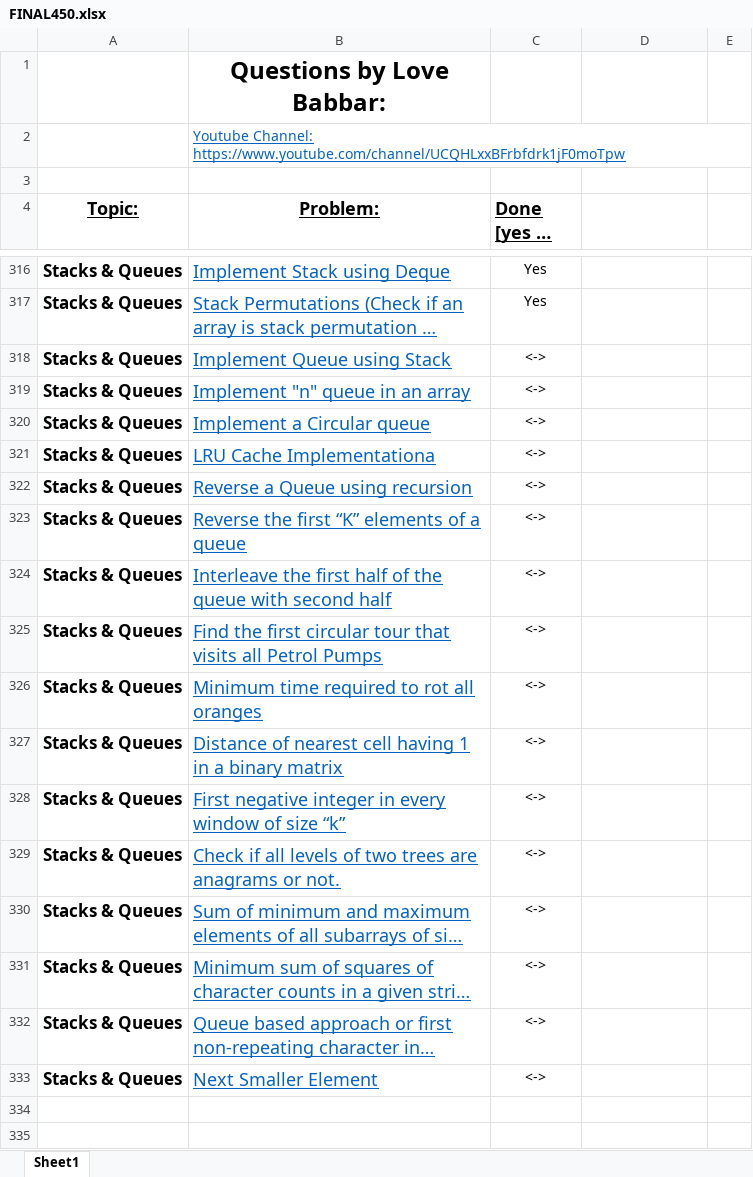
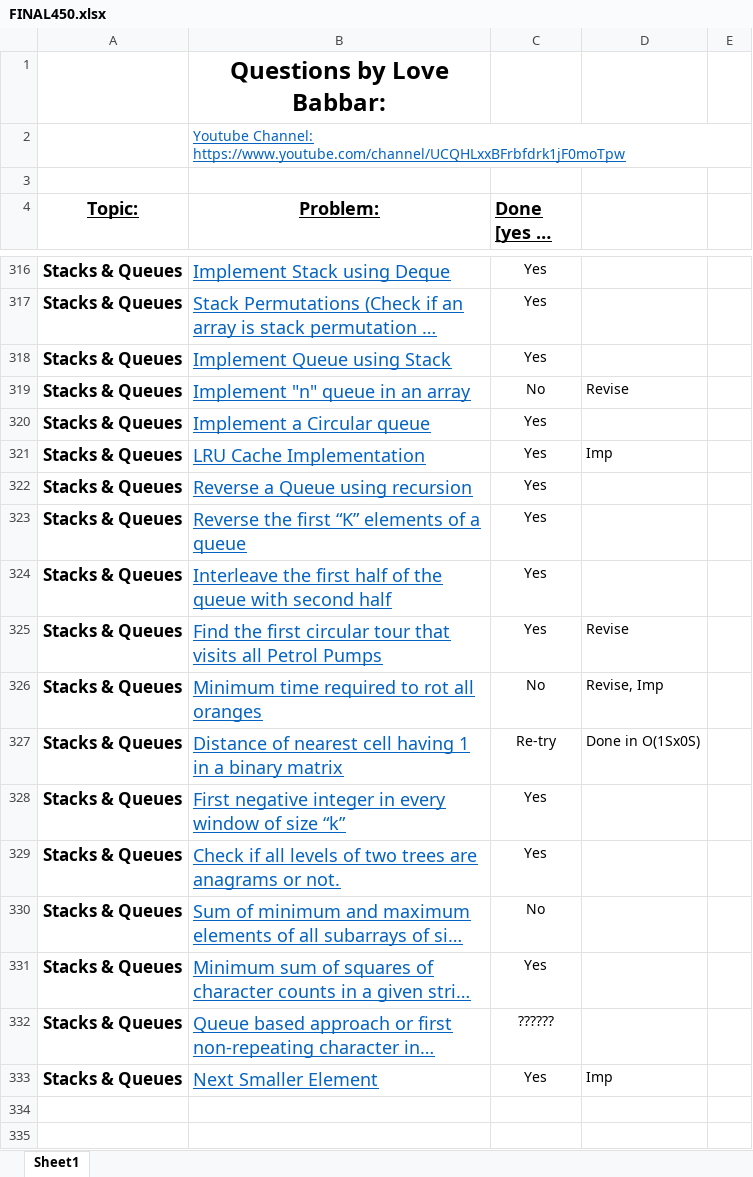
Before and after one commit to naman-indranil/One-Piece, an Excel workbook: FINAL450.xlsx, sheet Sheet1, drawn as a sheet; only a part is shown, gaps mark what is left out; long unchanged cells end in …; values as stored, in another font and other column widths than the file's, no borders; removed rows and columns are numbered as before the commit, all else as after; the diff names each change by its address in the sheet, - before the commit and + after, or states it on an @@ line.

```diff
--- a/FINAL450.xlsx (sheet Sheet1)
+++ b/FINAL450.xlsx (sheet Sheet1)
-C318 (Done [yes or no]): <->
+C318 (Done [yes or no]): Yes
-C319 (Done [yes or no]): <->
+C319 (Done [yes or no]): No
-D319: (empty)
+D319: Revise
-C320 (Done [yes or no]): <->
+C320 (Done [yes or no]): Yes
-row 321: Stacks & Queues | LRU Cache Implementationa | <->
+row 321: Stacks & Queues | LRU Cache Implementation | Yes | Imp
-C322:C325 (Done [yes or no]): <->
+C322:C325 (Done [yes or no]): Yes
-D325: (empty)
+D325: Revise
-C326 (Done [yes or no]): <->
+C326 (Done [yes or no]): No
-D326: (empty)
+D326: Revise, Imp
-C327 (Done [yes or no]): <->
+C327 (Done [yes or no]): Re-try
-D327: (empty)
+D327: Done in O(1Sx0S)
-C328:C329 (Done [yes or no]): <->
+C328:C329 (Done [yes or no]): Yes
-C330 (Done [yes or no]): <->
+C330 (Done [yes or no]): No
-C331 (Done [yes or no]): <->
+C331 (Done [yes or no]): Yes
-C332 (Done [yes or no]): <->
+C332 (Done [yes or no]): ??????
-C333 (Done [yes or no]): <->
+C333 (Done [yes or no]): Yes
-D333: (empty)
+D333: Imp
```
Also changed, not shown: 18 other files.
